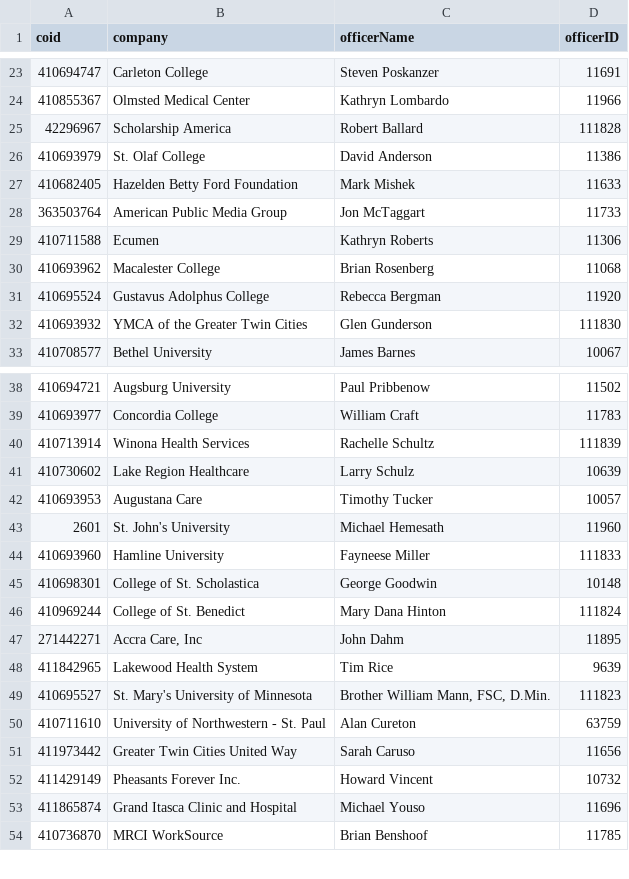
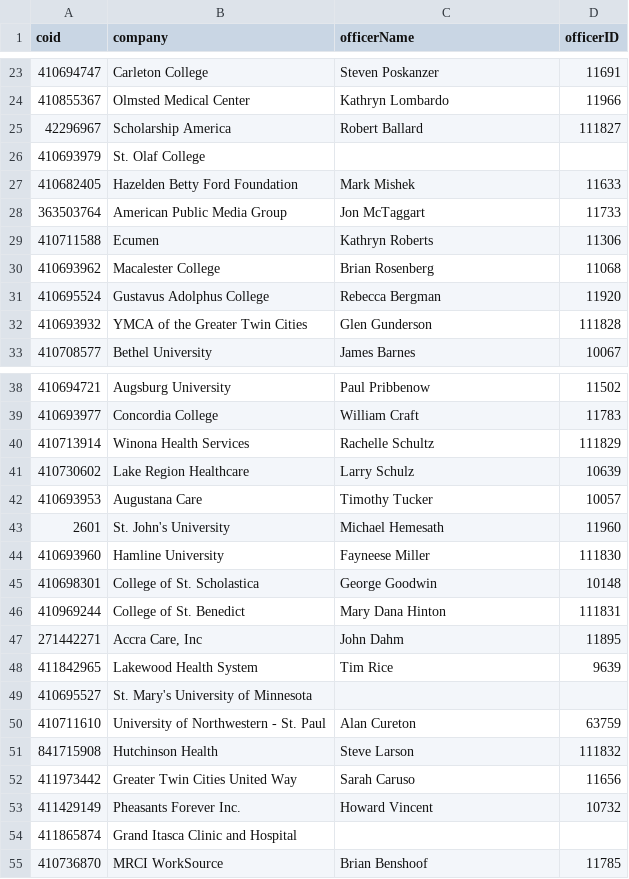
Before and after one commit to striblab/strib-100, a CSV file: assets/non-profit-100-simple.csv, drawn as a sheet; only a part is shown, gaps mark what is left out; the diff covers the shown part only.

Commit message:
Updating data pull process.

```diff
--- a/assets/non-profit-100-simple.csv
+++ b/assets/non-profit-100-simple.csv
@@ -24,4 +24,4 @@ coid,company,officerName,officerID
 410855367,Olmsted Medical Center,Kathryn Lombardo,11966
-42296967,Scholarship America,Robert Ballard,111828
-410693979,St. Olaf College,David Anderson,11386
+42296967,Scholarship America,Robert Ballard,111827
+410693979,St. Olaf College,,
 410682405,Hazelden Betty Ford Foundation,Mark Mishek,11633
@@ -31,3 +31,3 @@ coid,company,officerName,officerID
 410695524,Gustavus Adolphus College,Rebecca Bergman,11920
-410693932,YMCA of the Greater Twin Cities,Glen Gunderson,111830
+410693932,YMCA of the Greater Twin Cities,Glen Gunderson,111828
 410708577,Bethel University,James Barnes,10067
@@ -39,3 +39,3 @@ coid,company,officerName,officerID
 410693977,Concordia College,William Craft,11783
-410713914,Winona Health Services,Rachelle Schultz,111839
+410713914,Winona Health Services,Rachelle Schultz,111829
 410730602,Lake Region Healthcare,Larry Schulz,10639
@@ -43,12 +43,13 @@ coid,company,officerName,officerID
 2601,St. John's University,Michael Hemesath,11960
-410693960,Hamline University,Fayneese Miller,111833
+410693960,Hamline University,Fayneese Miller,111830
 410698301,College of St. Scholastica,George Goodwin,10148
-410969244,College of St. Benedict,Mary Dana Hinton,111824
+410969244,College of St. Benedict,Mary Dana Hinton,111831
 271442271,"Accra Care, Inc",John Dahm,11895
 411842965,Lakewood Health System,Tim Rice,9639
-410695527,St. Mary's University of Minnesota,"Brother William Mann, FSC, D.Min.",111823
+410695527,St. Mary's University of Minnesota,,
 410711610,University of Northwestern - St. Paul,Alan Cureton,63759
+841715908,Hutchinson Health,Steve Larson,111832
 411973442,Greater Twin Cities United Way,Sarah Caruso,11656
 411429149,Pheasants Forever Inc.,Howard Vincent,10732
-411865874,Grand Itasca Clinic and Hospital,Michael Youso,11696
+411865874,Grand Itasca Clinic and Hospital,,
 410736870,MRCI WorkSource,Brian Benshoof,11785
```
Also changed, not shown: 1 removed row and 15 edited cells elsewhere in this file, 6 other files.
